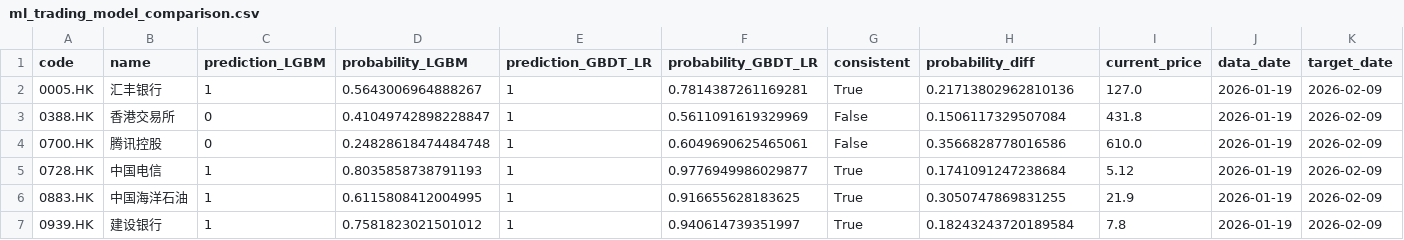
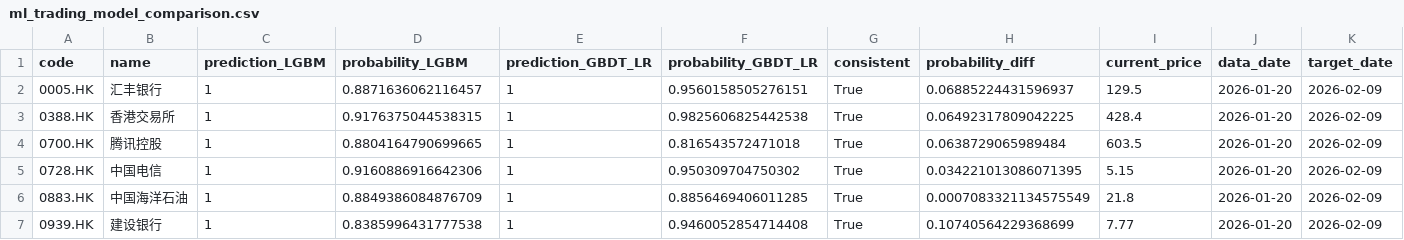
Before and after one commit to wonglaitung/fortune, a CSV file: data/ml_trading_model_comparison.csv, drawn as a sheet; only a part is shown; the diff covers the shown part only.

Commit message:
修复机器学习模型数据泄漏问题：美股特征shift(1)避免未来信息，更新文档移除错误准确率描述
- 修复 get_hsi_data_tencent 硬编码300天问题，改用period_days参数
- 修复 create_market_environment_features 列名冲突问题
- 修复 prepare_data 方法缺少返回值问题
- 修复美股特征数据泄漏：对美股特征进行shift(1)确保不包含未来信息
- 更新IFLOW.md：移除64.67%准确率的错误描述，更新为约50%
- 更新特征数量从34个到103个
- 修复后模型准确率从51.32%下降到49.92%，更接近真实情况

```diff
--- a/data/ml_trading_model_comparison.csv
+++ b/data/ml_trading_model_comparison.csv
@@ -1,7 +1,7 @@
 code,name,prediction_LGBM,probability_LGBM,prediction_GBDT_LR,probability_GBDT_LR,consistent,probability_diff,current_price,data_date,target_date
-0005.HK,汇丰银行,1,0.5643006964888267,1,0.7814387261169281,True,0.21713802962810136,127.0,2026-01-19,2026-02-09
-0388.HK,香港交易所,0,0.41049742898228847,1,0.5611091619329969,False,0.1506117329507084,431.8,2026-01-19,2026-02-09
-0700.HK,腾讯控股,0,0.24828618474484748,1,0.6049690625465061,False,0.3566828778016586,610.0,2026-01-19,2026-02-09
-0728.HK,中国电信,1,0.8035858738791193,1,0.9776949986029877,True,0.1741091247238684,5.12,2026-01-19,2026-02-09
-0883.HK,中国海洋石油,1,0.6115808412004995,1,0.916655628183625,True,0.3050747869831255,21.9,2026-01-19,2026-02-09
-0939.HK,建设银行,1,0.7581823021501012,1,0.940614739351997,True,0.18243243720189584,7.8,2026-01-19,2026-02-09
+0005.HK,汇丰银行,1,0.8871636062116457,1,0.9560158505276151,True,0.06885224431596937,129.5,2026-01-20,2026-02-09
+0388.HK,香港交易所,1,0.9176375044538315,1,0.9825606825442538,True,0.06492317809042225,428.4,2026-01-20,2026-02-09
+0700.HK,腾讯控股,1,0.8804164790699665,1,0.816543572471018,True,0.0638729065989484,603.5,2026-01-20,2026-02-09
+0728.HK,中国电信,1,0.9160886916642306,1,0.950309704750302,True,0.034221013086071395,5.15,2026-01-20,2026-02-09
+0883.HK,中国海洋石油,1,0.8849386084876709,1,0.8856469406011285,True,0.0007083321134575549,21.8,2026-01-20,2026-02-09
+0939.HK,建设银行,1,0.8385996431777538,1,0.9460052854714408,True,0.10740564229368699,7.77,2026-01-20,2026-02-09
```
Also changed, not shown: 100 edited cells elsewhere in this file, data/ml_trading_model_gbdt_lr_predictions_20d.csv, 23 other files.
